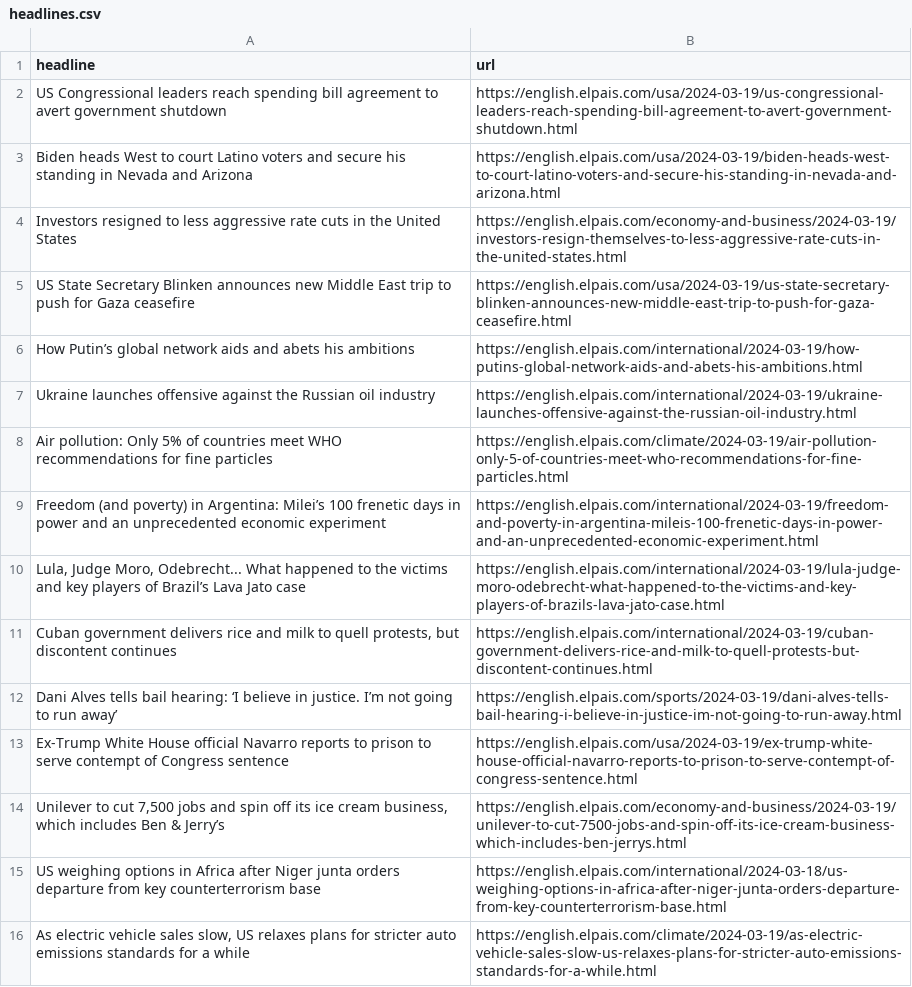
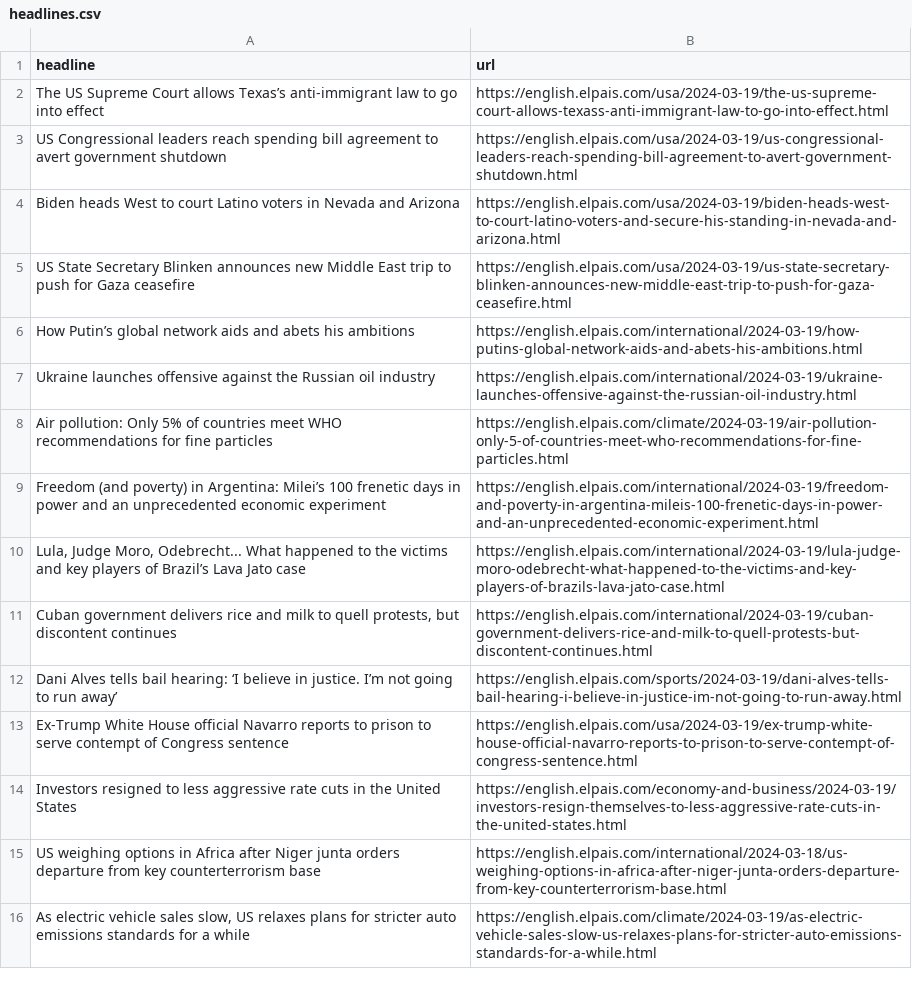
Before and after one commit to jsoma/el-pais-scraper, a CSV file: headlines.csv, drawn as a sheet; only a part is shown; removed rows and columns are numbered as before the commit, all else as after; the diff names each change by its address in the sheet, - before the commit and + after, or states it on an @@ line.

```diff
--- a/headlines.csv
+++ b/headlines.csv
+row 2: The US Supreme Court allows Texas’s anti-immigrant law to go into effect | https://english.elpais.com/usa/2024-03-19/the-us-supreme-court-allows-texass-anti-immigrant-law-to-go-into-effect.html
-A4 (headline): …Latino voters and secure his standing in Nevada…
+A4 (headline): …Latino voters in Nevada…
-row 14: Unilever to cut 7,500 jobs and spin off its ice cream business, which includes Ben & Jerry’s | https://english.elpais.com/economy-and-business/2024-03-19/unilever-to-cut-7500-jobs-and-spin-off-its-ice-cream-business-which-includes-ben-jerrys.html
@@ row 4 moved to row 14: Investors resigned to less aggressive ra… @@
```
